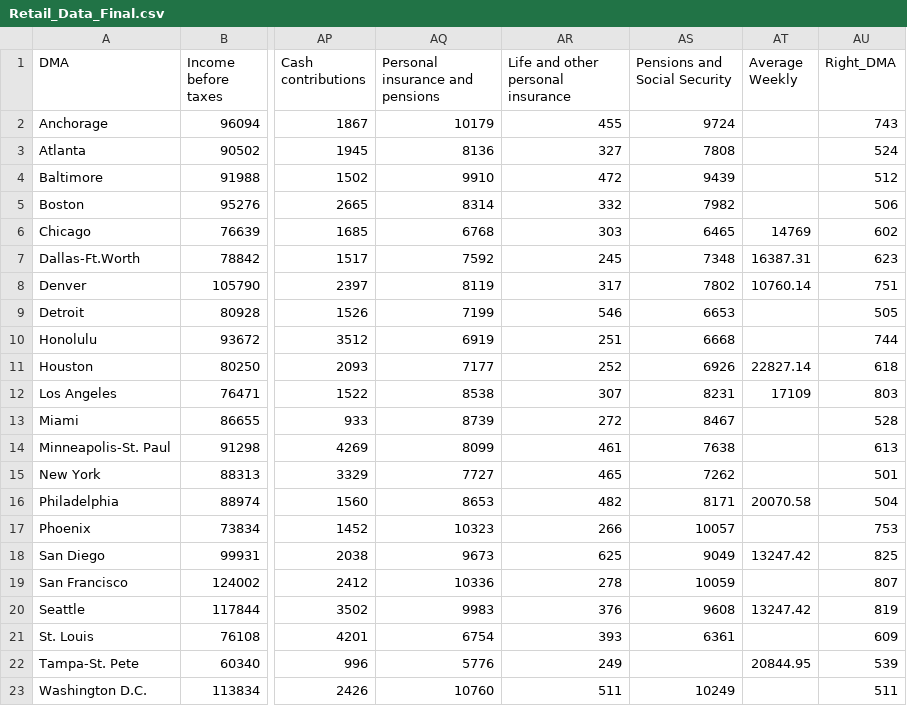
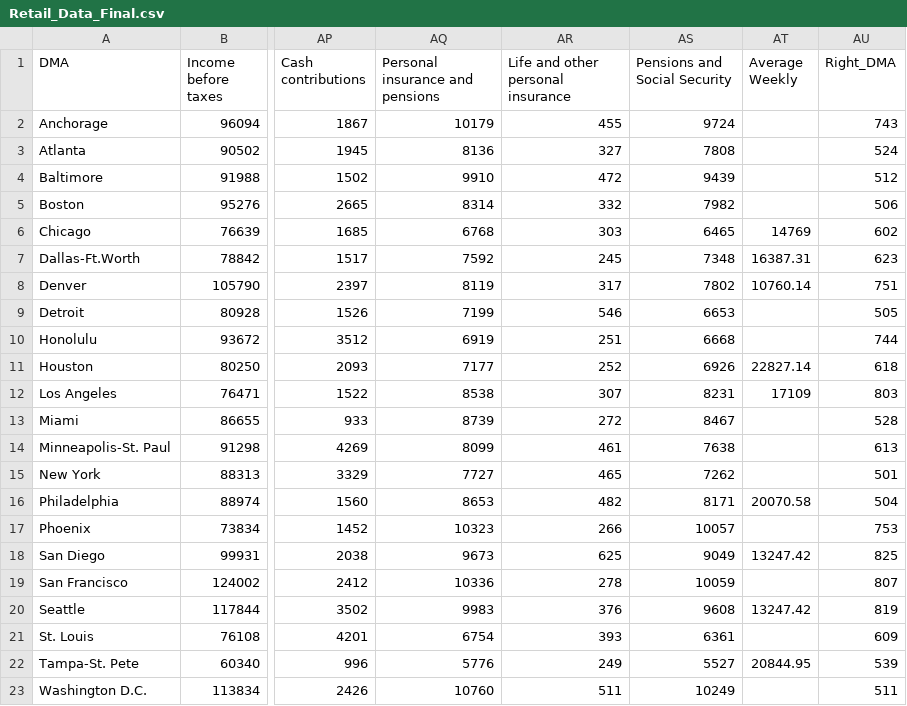
Before and after one commit to kellerdevin/Retail-Store, a CSV file: Retail_Data_Final.csv, drawn as a sheet; only a part is shown, gaps mark what is left out; the diff names each change by its address in the sheet, - before the commit and + after, or states it on an @@ line.

Commit message:
Update Retail_Data_Final.csv

```diff
--- a/Retail_Data_Final.csv
+++ b/Retail_Data_Final.csv
-AS22 (Pensions and Social Security): (empty)
+AS22 (Pensions and Social Security): 5527
```
